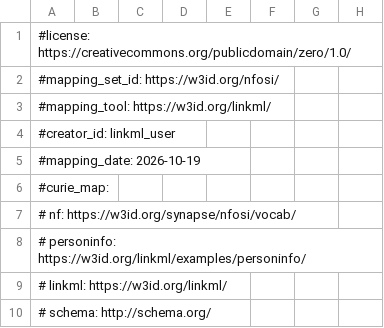
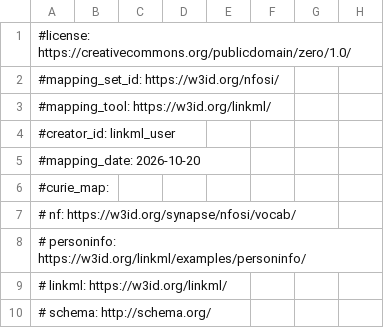
Before and after one commit to nf-osi/nf-metadata-dictionary, a TSV file: dist/NF.sssom.tsv, drawn as a sheet; only a part is shown; the diff names each change by its address in the sheet, - before the commit and + after, or states it on an @@ line.

```diff
--- a/dist/NF.sssom.tsv
+++ b/dist/NF.sssom.tsv
-A5: #mapping_date: 2026-10-19
+A5: #mapping_date: 2026-10-20
```
Also changed, not shown: 30 other files.
